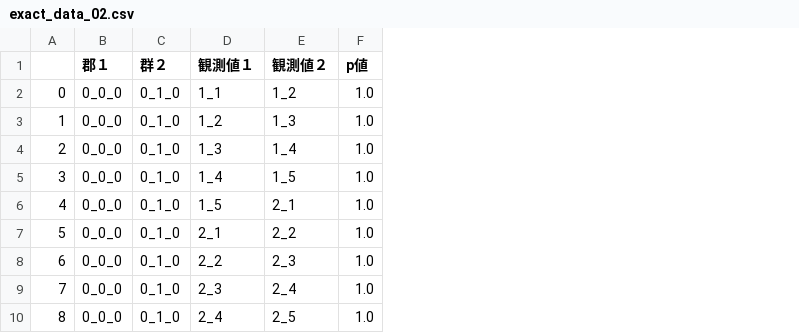
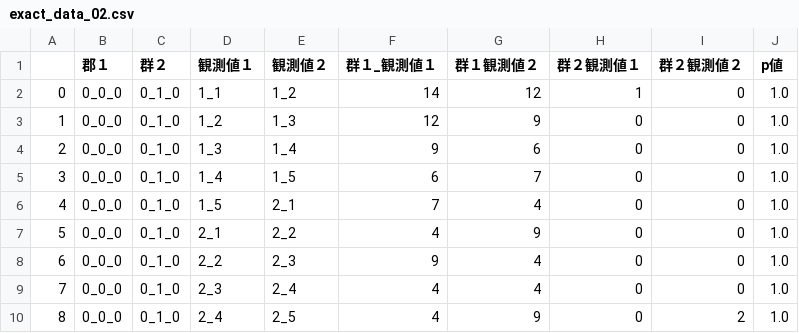
Before and after one commit to DaichiIto0805/monsakun_strategy, a CSV file: exact_data/exact_data_02.csv, drawn as a sheet; only a part is shown; the diff names each change by its address in the sheet, - before the commit and + after, or states it on an @@ line.

```diff
--- a/exact_data/exact_data_02.csv
+++ b/exact_data/exact_data_02.csv
+column F (群１_観測値１), rows 2-10: 14 | 12 | 9 | 6 | 7 | 4 | 9 | 4 | 4
+column G (群１観測値２), rows 2-10: 12 | 9 | 6 | 7 | 4 | 9 | 4 | 4 | 9
+column H (群２観測値１), rows 2-10: 1 | 0 | 0 | 0 | 0 | 0 | 0 | 0 | 0
+column I (群２観測値２), rows 2-10: 0 | 0 | 0 | 0 | 0 | 0 | 0 | 0 | 2
```
Also changed, not shown: exact_data/exact_data_03.csv, exact_data/exact_data_04.csv, 2 other files.
